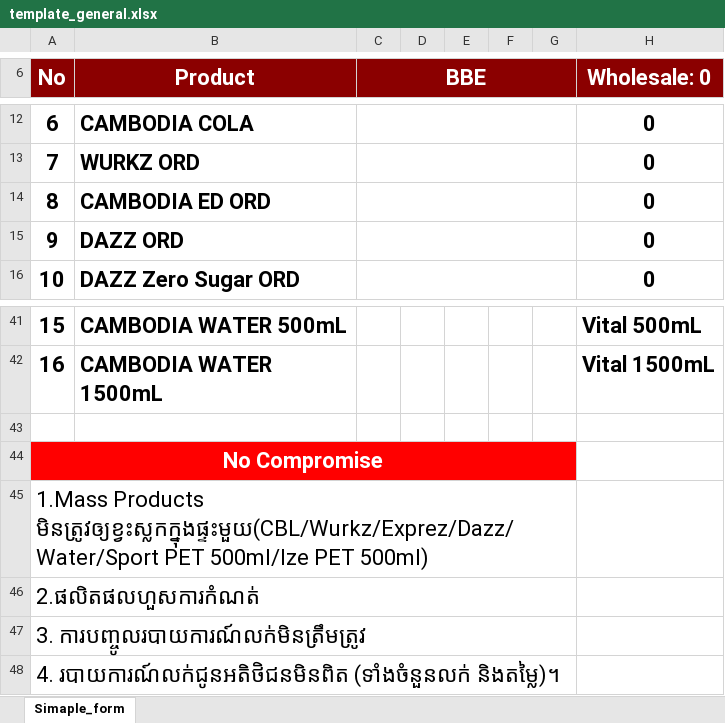
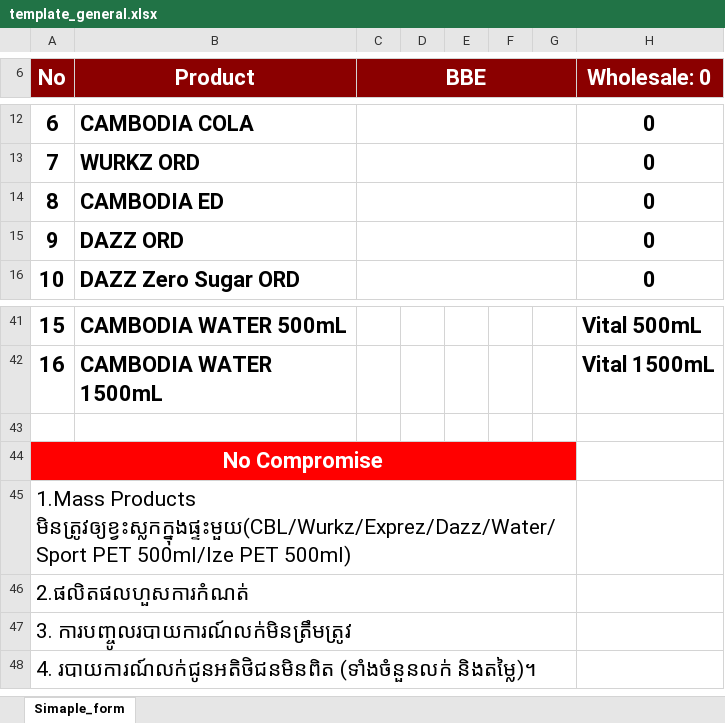
Before and after one commit to phearomITE/Market_Survey, an Excel workbook: templates/template_general.xlsx, sheet Simaple_form, drawn as a sheet; only a part is shown, gaps mark what is left out; values as stored, in another font and other column widths than the file's, no borders; charts and pictures not drawn; the diff names each change by its address in the sheet, - before the commit and + after, or states it on an @@ line.

Commit message:
Set Dont and No Compromise text to 16pt

```diff
--- a/templates/template_general.xlsx (sheet Simaple_form)
+++ b/templates/template_general.xlsx (sheet Simaple_form)
-B14 (Product): CAMBODIA ED ORD
+B14 (Product): CAMBODIA ED
@@ A45:A48 text size: smaller @@
```
Also changed, not shown: charts or pictures, 1 other file.
